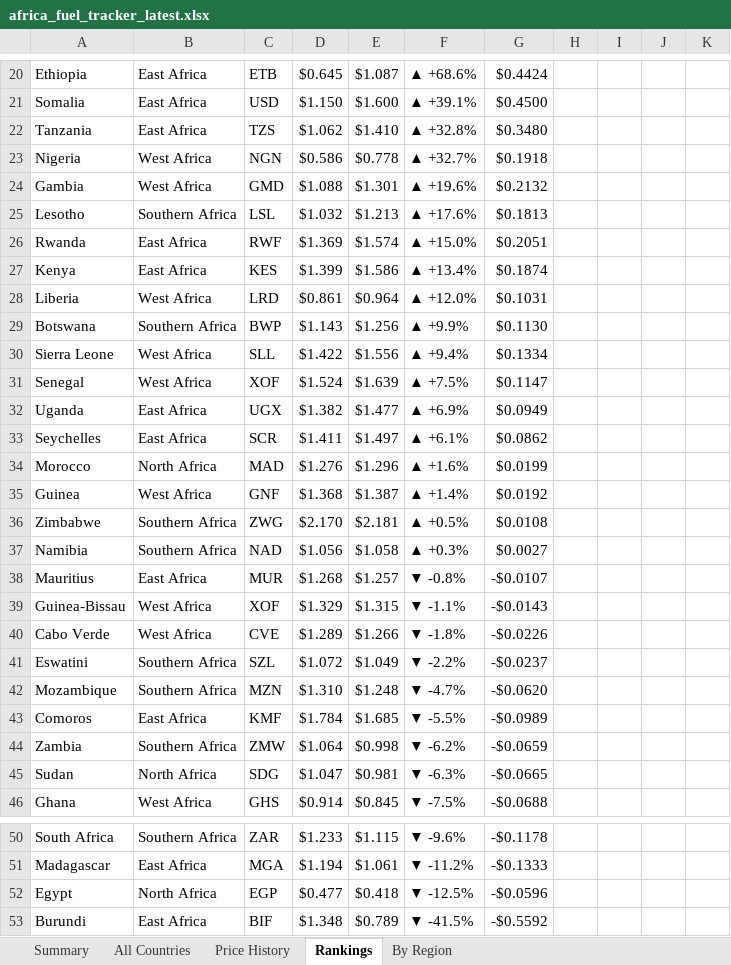
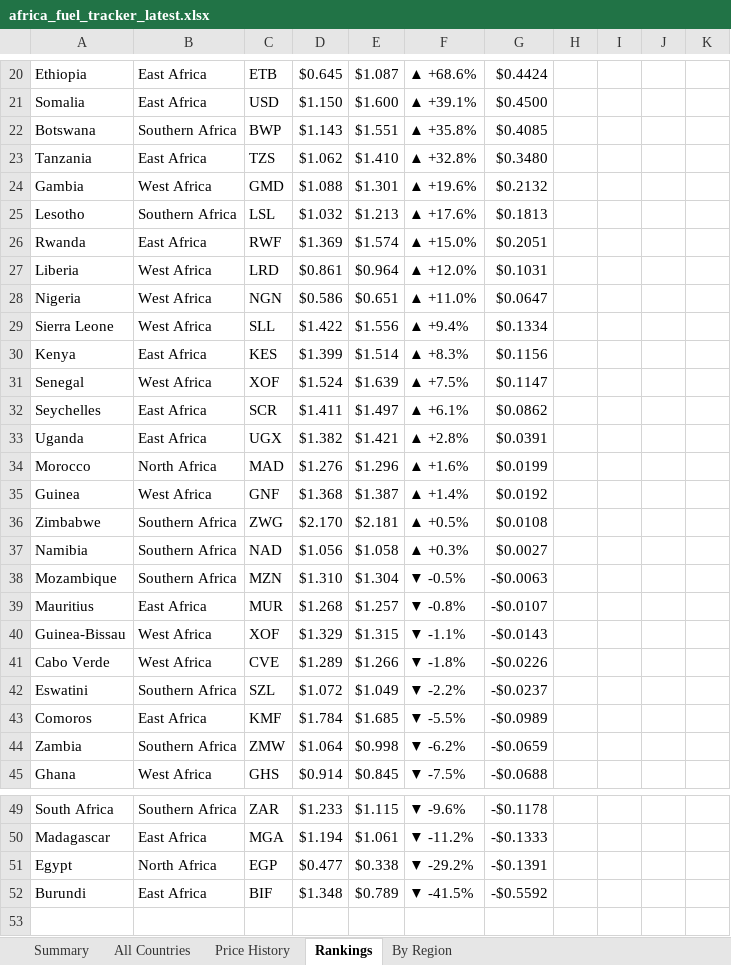
Before and after one commit to Data-Innovation-For-Africa/africa-fuel-tracker, an Excel workbook: africa_fuel_tracker_latest.xlsx, sheet Rankings, drawn as a sheet; only a part is shown, gaps mark what is left out; values as stored, in another font and other column widths than the file's, no cell formats; removed rows and columns are numbered as before the commit, all else as after; the diff covers the shown part only; the diff names each change by its address in the sheet, - before the commit and + after, or states it on an @@ line.

```diff
--- a/africa_fuel_tracker_latest.xlsx (sheet Rankings)
+++ b/africa_fuel_tracker_latest.xlsx (sheet Rankings)
+row 22: Botswana | Southern Africa | BWP | $1.143 | $1.551 | ▲ +35.8% | $0.4085
-row 23: Nigeria | West Africa | NGN | $0.586 | $0.778 | ▲ +32.7% | $0.1918
-row 27: Kenya | East Africa | KES | $1.399 | $1.586 | ▲ +13.4% | $0.1874
-row 29: Botswana | Southern Africa | BWP | $1.143 | $1.256 | ▲ +9.9% | $0.1130
+row 28: Nigeria | West Africa | NGN | $0.586 | $0.651 | ▲ +11.0% | $0.0647
+row 30: Kenya | East Africa | KES | $1.399 | $1.514 | ▲ +8.3% | $0.1156
-row 32: Uganda | East Africa | UGX | $1.382 | $1.477 | ▲ +6.9% | $0.0949
+row 33: Uganda | East Africa | UGX | $1.382 | $1.421 | ▲ +2.8% | $0.0391
+row 38: Mozambique | Southern Africa | MZN | $1.310 | $1.304 | ▼ -0.5% | -$0.0063
-row 42: Mozambique | Southern Africa | MZN | $1.310 | $1.248 | ▼ -4.7% | -$0.0620
-row 45: Sudan | North Africa | SDG | $1.047 | $0.981 | ▼ -6.3% | -$0.0665
-E51: $0.418
+E51: $0.338
-F51: ▼ -12.5%
+F51: ▼ -29.2%
-G51: -$0.0596
+G51: -$0.1391
```
Also changed, not shown: 25 edited cells elsewhere in this sheet, sheet Price History, sheet By Region, sheet All Countries, sheet Summary, cell formats, 3 other files.
